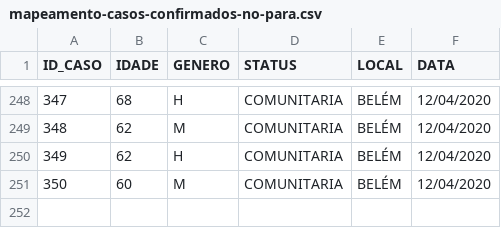
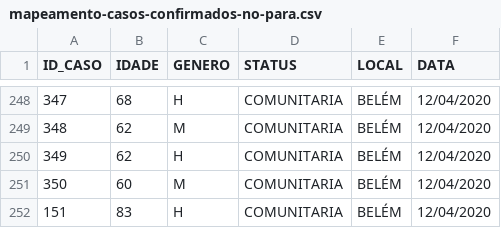
Before and after one commit to elvisthermo/Covid19-PA, a CSV file: datasets/mapeamento-casos-confirmados-no-para.csv, drawn as a sheet; only a part is shown, gaps mark what is left out; the diff names each change by its address in the sheet, - before the commit and + after, or states it on an @@ line.

Commit message:
atualizando dados 12/04/2020

```diff
--- a/datasets/mapeamento-casos-confirmados-no-para.csv
+++ b/datasets/mapeamento-casos-confirmados-no-para.csv
+row 252: 151 | 83 | H | COMUNITARIA | BELÉM | 12/04/2020
```
